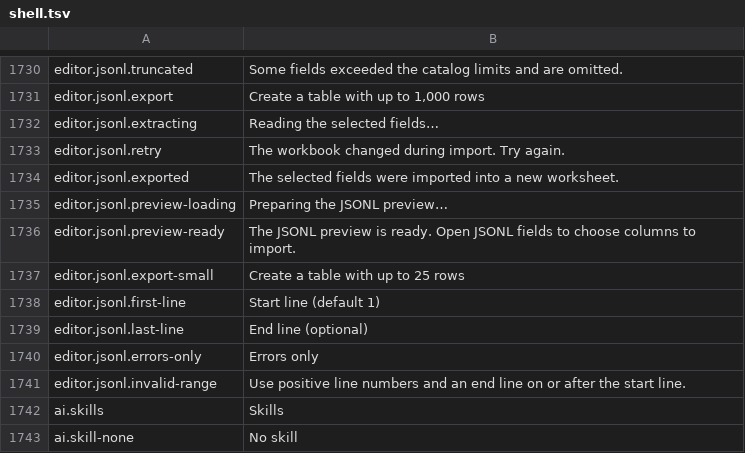
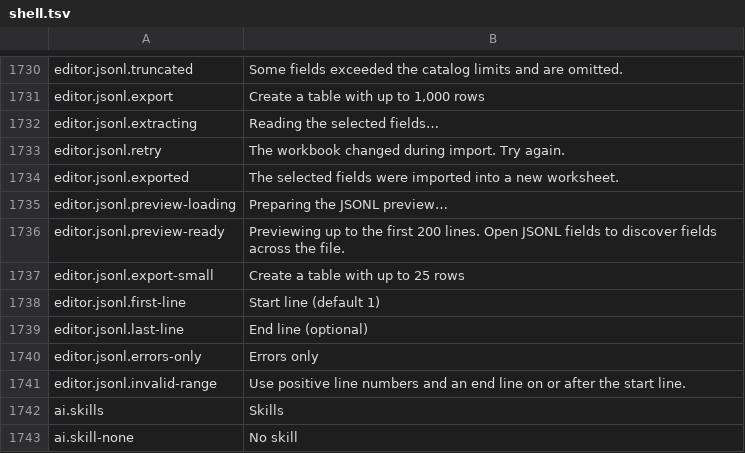
Before and after one commit to masanork/ibis-office, a TSV file: crates/ibis-office-base/i18n/en/shell.tsv, drawn as a sheet; only a part is shown, gaps mark what is left out.

```diff
--- a/crates/ibis-office-base/i18n/en/shell.tsv
+++ b/crates/ibis-office-base/i18n/en/shell.tsv
@@ -1735,3 +1735,3 @@ editor.jsonl.exported	The selected fields were imported into a new worksheet.
 editor.jsonl.preview-loading	Preparing the JSONL preview…
-editor.jsonl.preview-ready	The JSONL preview is ready. Open JSONL fields to choose columns to import.
+editor.jsonl.preview-ready	Previewing up to the first 200 lines. Open JSONL fields to discover fields across the file.
 editor.jsonl.export-small	Create a table with up to 25 rows
```
Also changed, not shown: crates/ibis-office-base/i18n/ja/shell.tsv, 5 other files.
